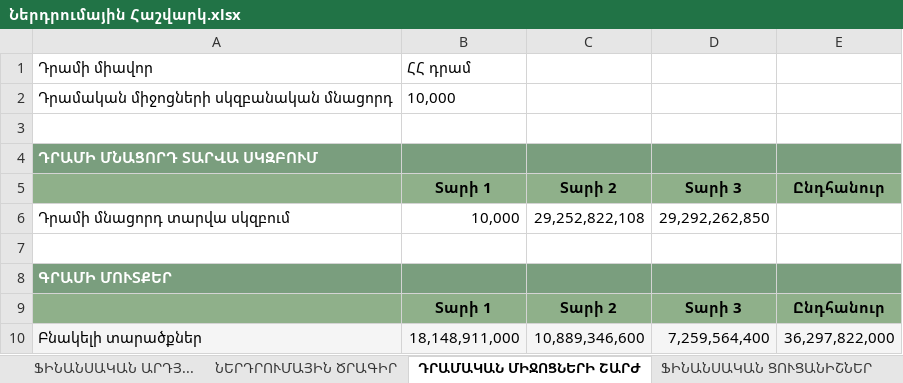
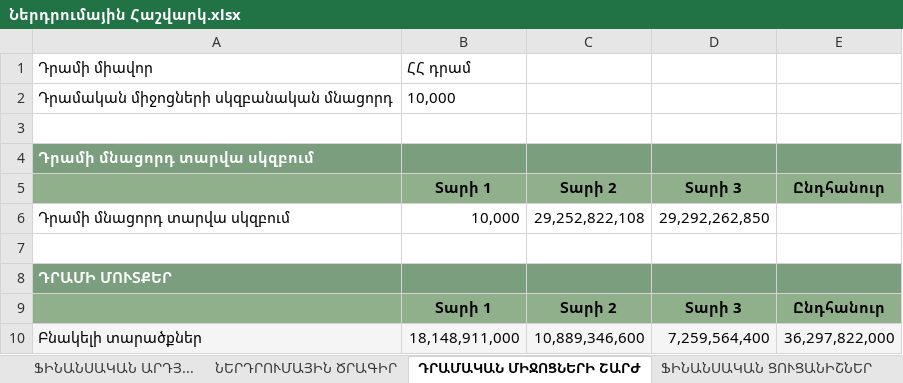
Before and after one commit to ScriptForgeCraft/isakov-prospekt-24, an Excel workbook: public/files/Ներդրումային Հաշվարկ.xlsx, sheet ԴՐԱՄԱԿԱՆ ՄԻՋՈՑՆԵՐԻ ՇԱՐԺ, drawn as a sheet; only a part is shown; values as stored, in another font and other column widths than the file's, no borders; the diff names each change by its address in the sheet, - before the commit and + after, or states it on an @@ line.

```diff
--- a/public/files/Ներդրումային Հաշվարկ.xlsx (sheet ԴՐԱՄԱԿԱՆ ՄԻՋՈՑՆԵՐԻ ՇԱՐԺ)
+++ b/public/files/Ներդրումային Հաշվարկ.xlsx (sheet ԴՐԱՄԱԿԱՆ ՄԻՋՈՑՆԵՐԻ ՇԱՐԺ)
-A4: ԴՐԱՄԻ ՄՆԱՑՈՐԴ ՏԱՐՎԱ ՍԿԶԲՈՒՄ
+A4: Դրամի մնացորդ տարվա սկզբում
-A8: ԳՐԱՄԻ ՄՈՒՏՔԵՐ
+A8: ԴՐԱՄԻ ՄՈՒՏՔԵՐ
```
Also changed, not shown: 1 other file.
